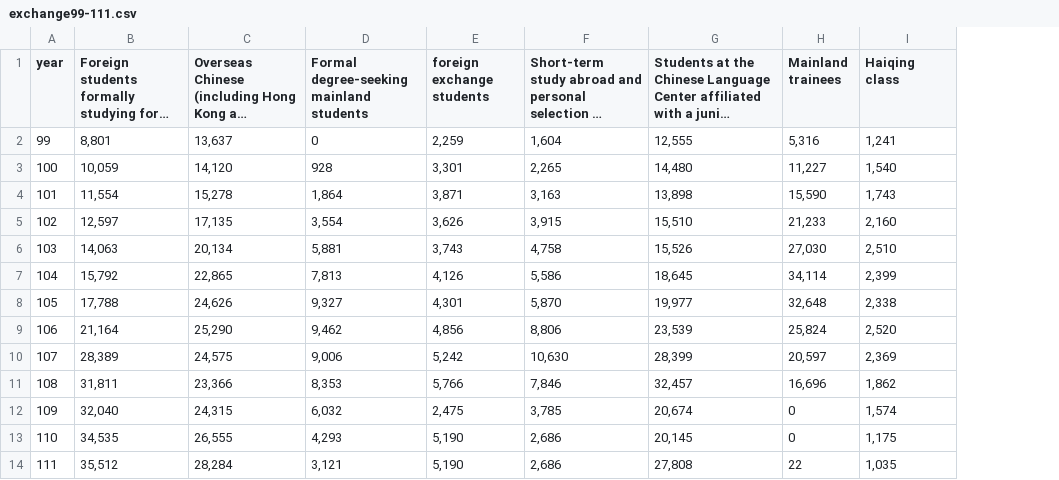
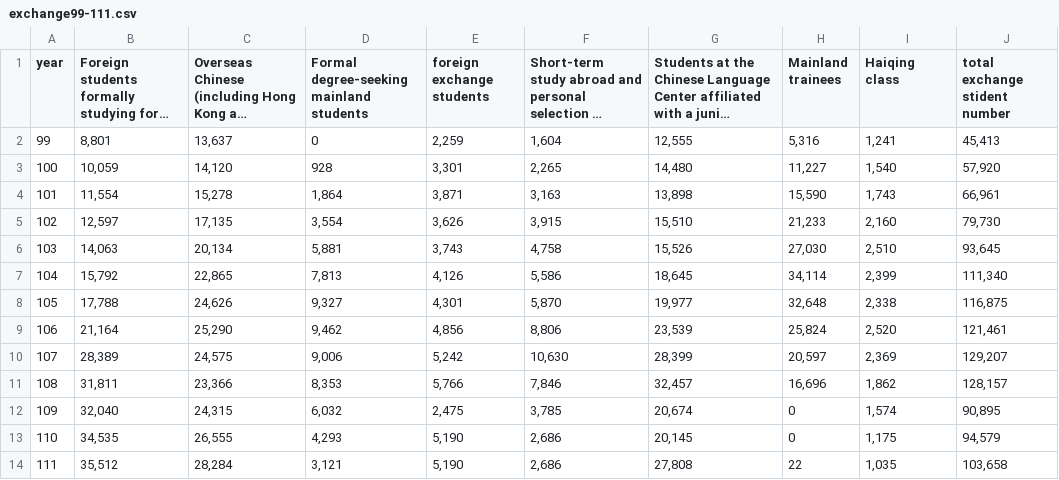
Before and after one commit to RexHuang0731/LATIA112-1, a CSV file: HW4/exchange99-111.csv, drawn as a sheet; long unchanged cells end in …; the diff names each change by its address in the sheet, - before the commit and + after, or states it on an @@ line.

Commit message:
Update exchange99-111.csv

```diff
--- a/HW4/exchange99-111.csv
+++ b/HW4/exchange99-111.csv
+column J (total exchange stident number), rows 2-14: 45,413 | 57,920 | 66,961 | 79,730 | 93,645 | 111,340 | 116,875 | 121,461 | 129,207 | 128,157 | 90,895 | 94,579 | 103,658
```
